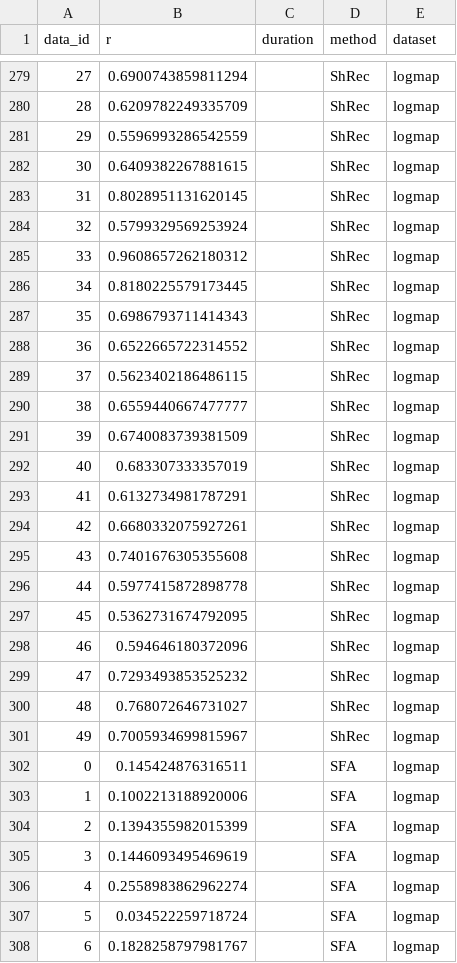
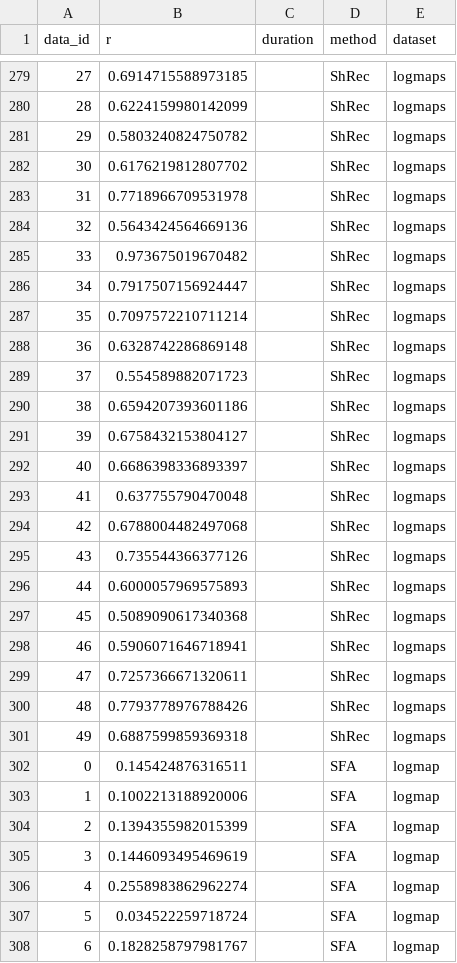
Before and after one commit to phrenico/maco_commondriver, a CSV file: paper_artifacts/results/final/logmaps_res.csv, drawn as a sheet; only a part is shown, gaps mark what is left out; the diff covers the shown part only.

```diff
--- a/paper_artifacts/results/final/logmaps_res.csv
+++ b/paper_artifacts/results/final/logmaps_res.csv
@@ -279,24 +279,24 @@ data_id,r,duration,method,dataset
-27,0.6900743859811294,,ShRec,logmap
-28,0.6209782249335709,,ShRec,logmap
-29,0.5596993286542559,,ShRec,logmap
-30,0.6409382267881615,,ShRec,logmap
-31,0.8028951131620145,,ShRec,logmap
-32,0.5799329569253924,,ShRec,logmap
-33,0.9608657262180312,,ShRec,logmap
-34,0.8180225579173445,,ShRec,logmap
-35,0.6986793711414343,,ShRec,logmap
-36,0.6522665722314552,,ShRec,logmap
-37,0.5623402186486115,,ShRec,logmap
-38,0.6559440667477777,,ShRec,logmap
-39,0.6740083739381509,,ShRec,logmap
-40,0.683307333357019,,ShRec,logmap
-41,0.6132734981787291,,ShRec,logmap
-42,0.6680332075927261,,ShRec,logmap
-43,0.7401676305355608,,ShRec,logmap
-44,0.5977415872898778,,ShRec,logmap
-45,0.5362731674792095,,ShRec,logmap
-46,0.594646180372096,,ShRec,logmap
-47,0.7293493853525232,,ShRec,logmap
-48,0.768072646731027,,ShRec,logmap
-49,0.7005934699815967,,ShRec,logmap
+27,0.6914715588973185,,ShRec,logmaps
+28,0.6224159980142099,,ShRec,logmaps
+29,0.5803240824750782,,ShRec,logmaps
+30,0.6176219812807702,,ShRec,logmaps
+31,0.7718966709531978,,ShRec,logmaps
+32,0.5643424564669136,,ShRec,logmaps
+33,0.973675019670482,,ShRec,logmaps
+34,0.7917507156924447,,ShRec,logmaps
+35,0.7097572210711214,,ShRec,logmaps
+36,0.6328742286869148,,ShRec,logmaps
+37,0.554589882071723,,ShRec,logmaps
+38,0.6594207393601186,,ShRec,logmaps
+39,0.6758432153804127,,ShRec,logmaps
+40,0.6686398336893397,,ShRec,logmaps
+41,0.637755790470048,,ShRec,logmaps
+42,0.6788004482497068,,ShRec,logmaps
+43,0.735544366377126,,ShRec,logmaps
+44,0.6000057969575893,,ShRec,logmaps
+45,0.5089090617340368,,ShRec,logmaps
+46,0.5906071646718941,,ShRec,logmaps
+47,0.7257366671320611,,ShRec,logmaps
+48,0.7793778976788426,,ShRec,logmaps
+49,0.6887599859369318,,ShRec,logmaps
 0,0.145424876316511,,SFA,logmap
```
Also changed, not shown: 54 edited cells elsewhere in this file, paper_artifacts/results/final/lorenz_res.csv, paper_artifacts/results/final/tentmaps_res.csv, 7 other files.
